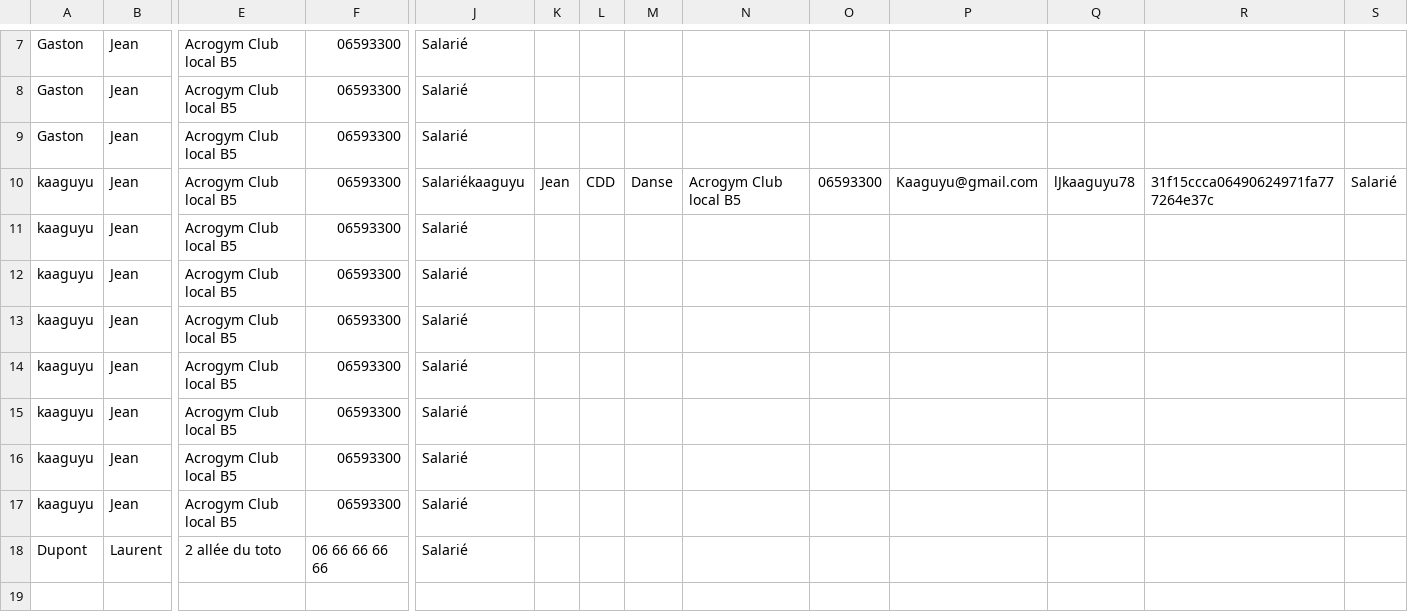
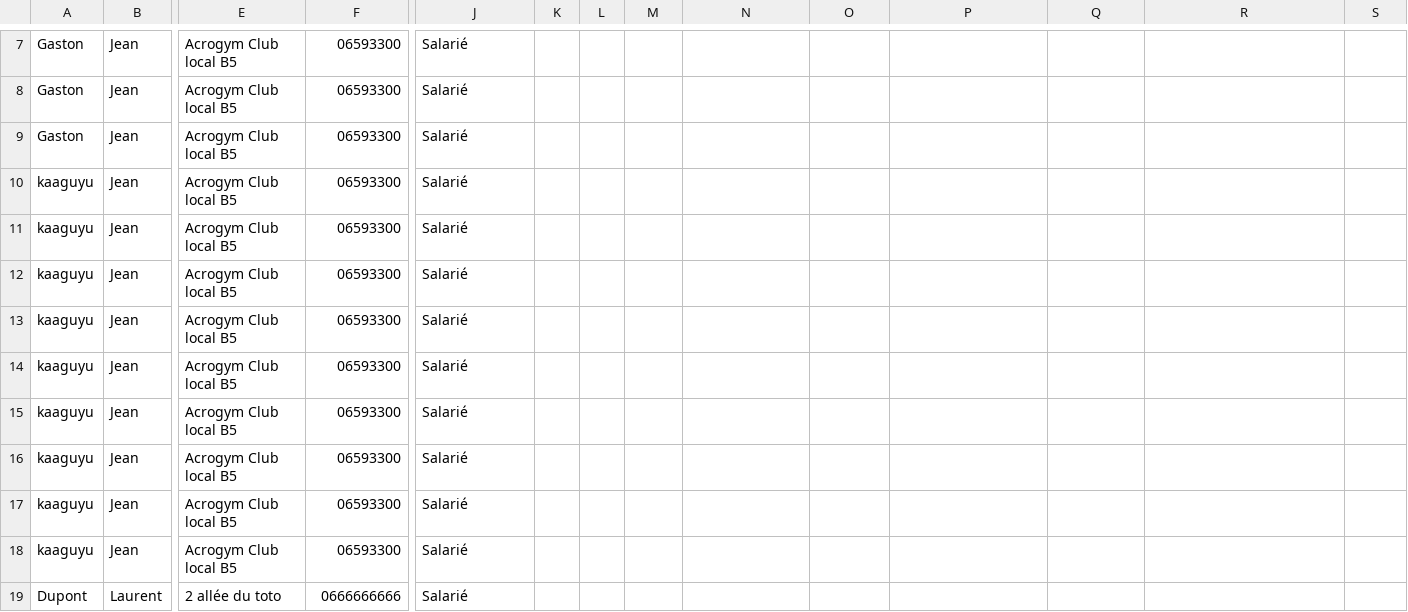
Before and after one commit to yannisctr/projet_IC_Info_2, a CSV file: csv-folder/folder-section/Danse.csv, drawn as a sheet; only a part is shown, gaps mark what is left out; addresses are those after the commit; rows hold the shown columns only; the diff names each change by its address in the sheet, - before the commit and + after, or states it on an @@ line.

Commit message:
Update Danse.csv

```diff
--- a/csv-folder/folder-section/Danse.csv
+++ b/csv-folder/folder-section/Danse.csv
-J10: Salariékaaguyu
+J10: Salarié
-K10: Jean
+K10: (empty)
-L10: CDD
+L10: (empty)
-M10: Danse
+M10: (empty)
-N10: Acrogym Club local B5
+N10: (empty)
-O10: 06593300
+O10: (empty)
-P10: Kaaguyu@gmail.com
+P10: (empty)
-Q10: lJkaaguyu78
+Q10: (empty)
-R10: 31f15ccca06490624971fa777264e37c
+R10: (empty)
-S10: Salarié
+S10: (empty)
+row 11: kaaguyu | Jean | Acrogym Club local B5 | 06593300 | Salarié
-F19: 06 66 66 66 66
+F19: 0666666666
```
